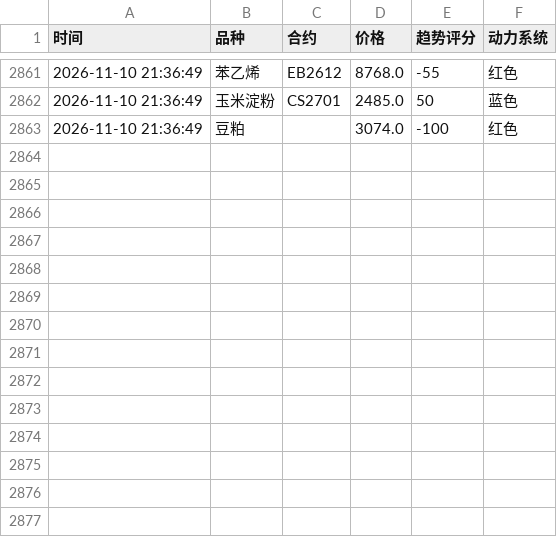
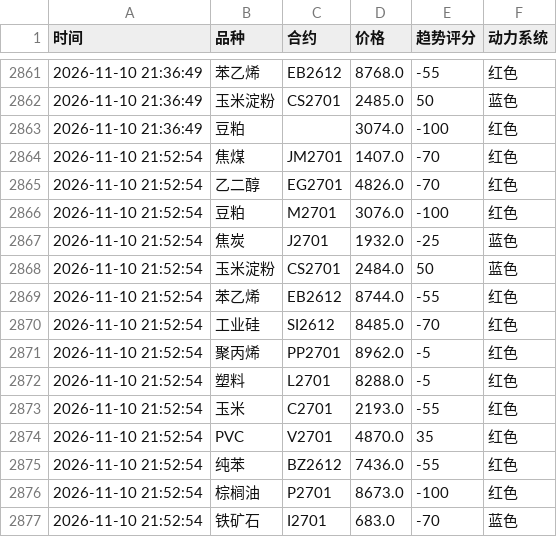
Before and after one commit to Eleven-L-97/futuretrading, a CSV file: data/history.csv, drawn as a sheet; only a part is shown, gaps mark what is left out.

Commit message:
history: 2026-11-10T13:53:09Z

```diff
--- a/data/history.csv
+++ b/data/history.csv
@@ -2863 +2863,15 @@
 2026-11-10 21:36:49,豆粕,,3074.0,-100,红色
+2026-11-10 21:52:54,焦煤,JM2701,1407.0,-70,红色
+2026-11-10 21:52:54,乙二醇,EG2701,4826.0,-70,红色
+2026-11-10 21:52:54,豆粕,M2701,3076.0,-100,红色
+2026-11-10 21:52:54,焦炭,J2701,1932.0,-25,蓝色
+2026-11-10 21:52:54,玉米淀粉,CS2701,2484.0,50,蓝色
+2026-11-10 21:52:54,苯乙烯,EB2612,8744.0,-55,红色
+2026-11-10 21:52:54,工业硅,SI2612,8485.0,-70,红色
+2026-11-10 21:52:54,聚丙烯,PP2701,8962.0,-5,红色
+2026-11-10 21:52:54,塑料,L2701,8288.0,-5,红色
+2026-11-10 21:52:54,玉米,C2701,2193.0,-55,红色
+2026-11-10 21:52:54,PVC,V2701,4870.0,35,红色
+2026-11-10 21:52:54,纯苯,BZ2612,7436.0,-55,红色
+2026-11-10 21:52:54,棕榈油,P2701,8673.0,-100,红色
+2026-11-10 21:52:54,铁矿石,I2701,683.0,-70,蓝色
```
Also changed, not shown: data/history2.csv.
